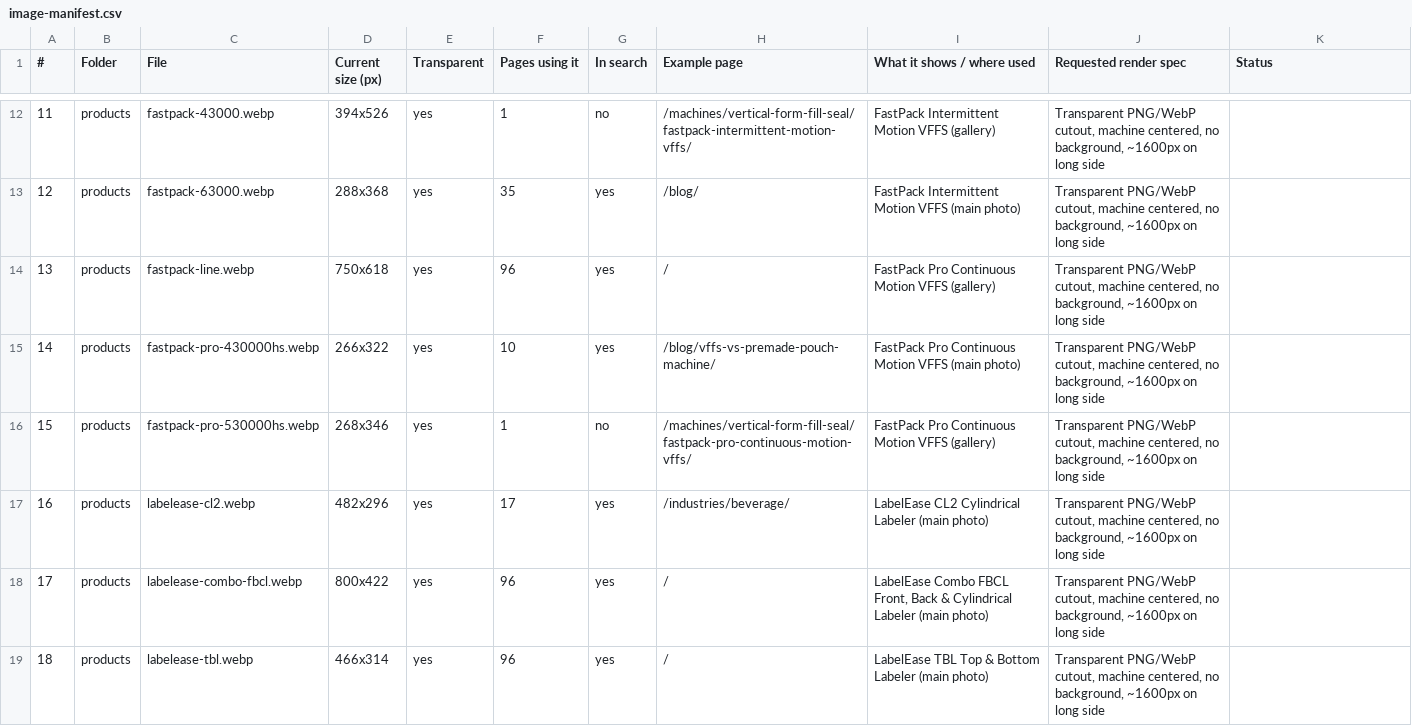
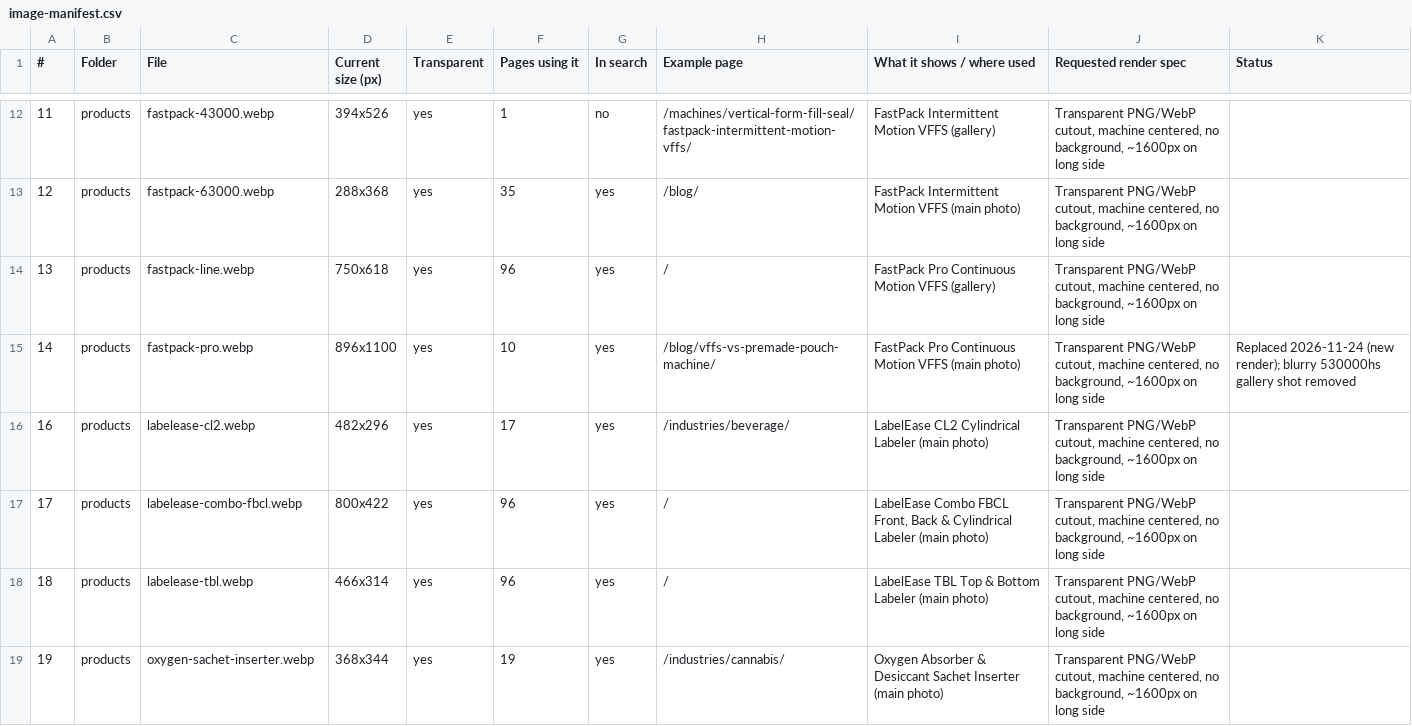
Before and after one commit to BHALEYART/wrapsense, a CSV file: docs/image-manifest.csv, drawn as a sheet; only a part is shown, gaps mark what is left out; the shorter side is filled out with more unchanged rows.

```diff
--- a/docs/image-manifest.csv
+++ b/docs/image-manifest.csv
@@ -14,4 +14,3 @@
 13,products,fastpack-line.webp,750x618,yes,96,yes,/,FastPack Pro Continuous Motion VFFS (gallery),"Transparent PNG/WebP cutout, machine centered, no background, ~1600px on long side",
-14,products,fastpack-pro-430000hs.webp,266x322,yes,10,yes,/blog/vffs-vs-premade-pouch-machine/,FastPack Pro Continuous Motion VFFS (main photo),"Transparent PNG/WebP cutout, machine centered, no background, ~1600px on long side",
-15,products,fastpack-pro-530000hs.webp,268x346,yes,1,no,/machines/vertical-form-fill-seal/fastpack-pro-continuous-motion-vffs/,FastPack Pro Continuous Motion VFFS (gallery),"Transparent PNG/WebP cutout, machine centered, no background, ~1600px on long side",
+14,products,fastpack-pro.webp,896x1100,yes,10,yes,/blog/vffs-vs-premade-pouch-machine/,FastPack Pro Continuous Motion VFFS (main photo),"Transparent PNG/WebP cutout, machine centered, no background, ~1600px on long side",Replaced 2026-11-24 (new render); blurry 530000hs gallery shot removed
 16,products,labelease-cl2.webp,482x296,yes,17,yes,/industries/beverage/,LabelEase CL2 Cylindrical Labeler (main photo),"Transparent PNG/WebP cutout, machine centered, no background, ~1600px on long side",
```
Also changed, not shown: 6 other files.
